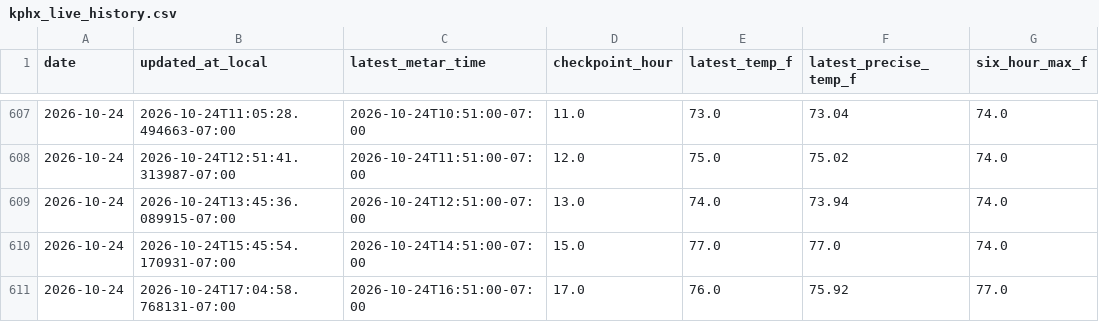
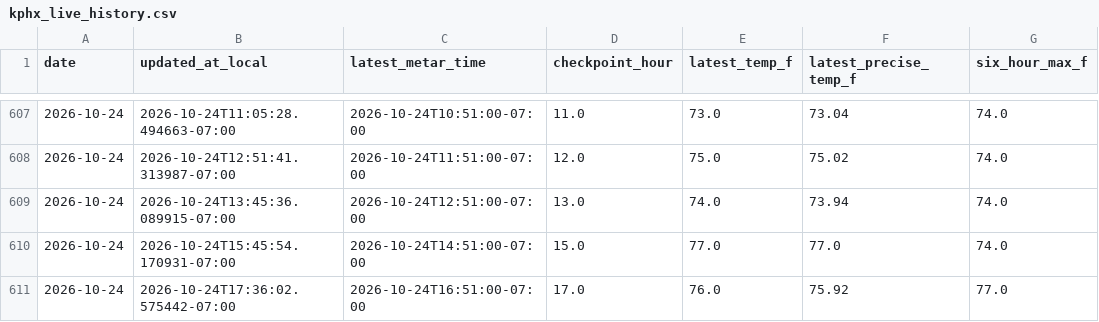
Before and after one commit to capecodbeachgirl/kphx-live-model, a CSV file: data/live/kphx_live_history.csv, drawn as a sheet; only a part is shown, gaps mark what is left out; the diff names each change by its address in the sheet, - before the commit and + after, or states it on an @@ line.

```diff
--- a/data/live/kphx_live_history.csv
+++ b/data/live/kphx_live_history.csv
-B611 (updated_at_local): 2026-10-24T17:04:58.768131-07:00
+B611 (updated_at_local): 2026-10-24T17:36:02.575442-07:00
```
Also changed, not shown: 3 other files.
